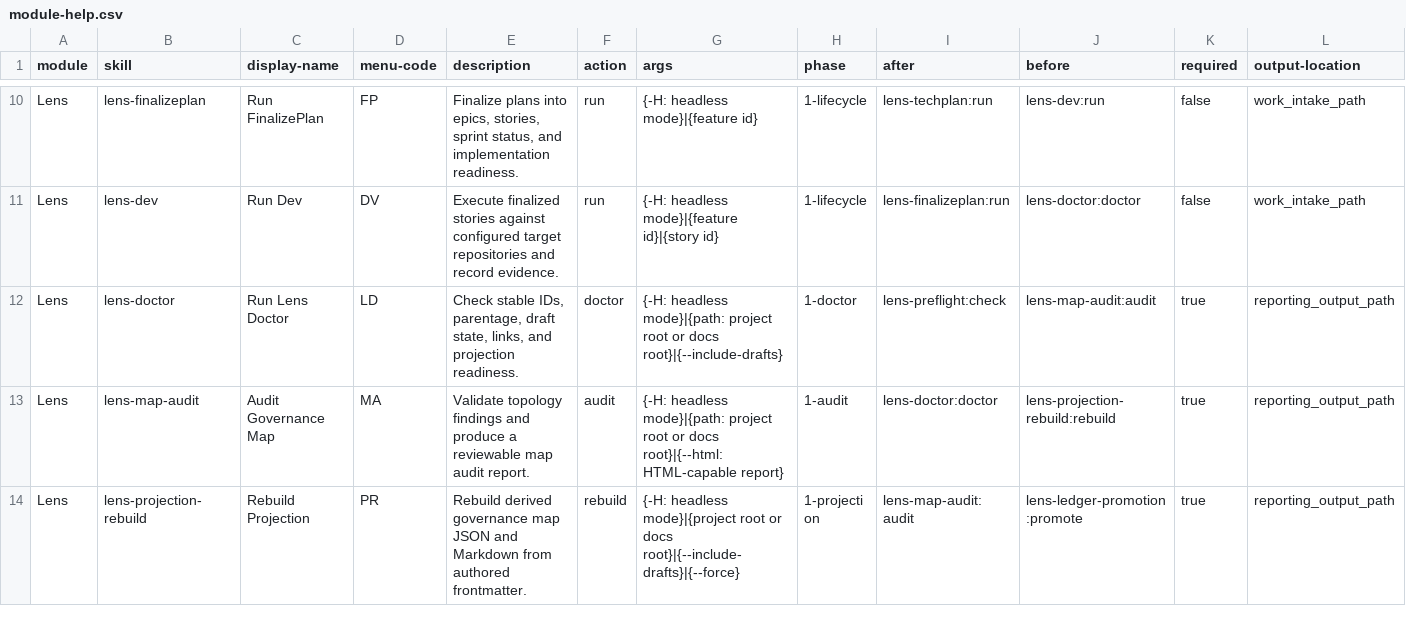
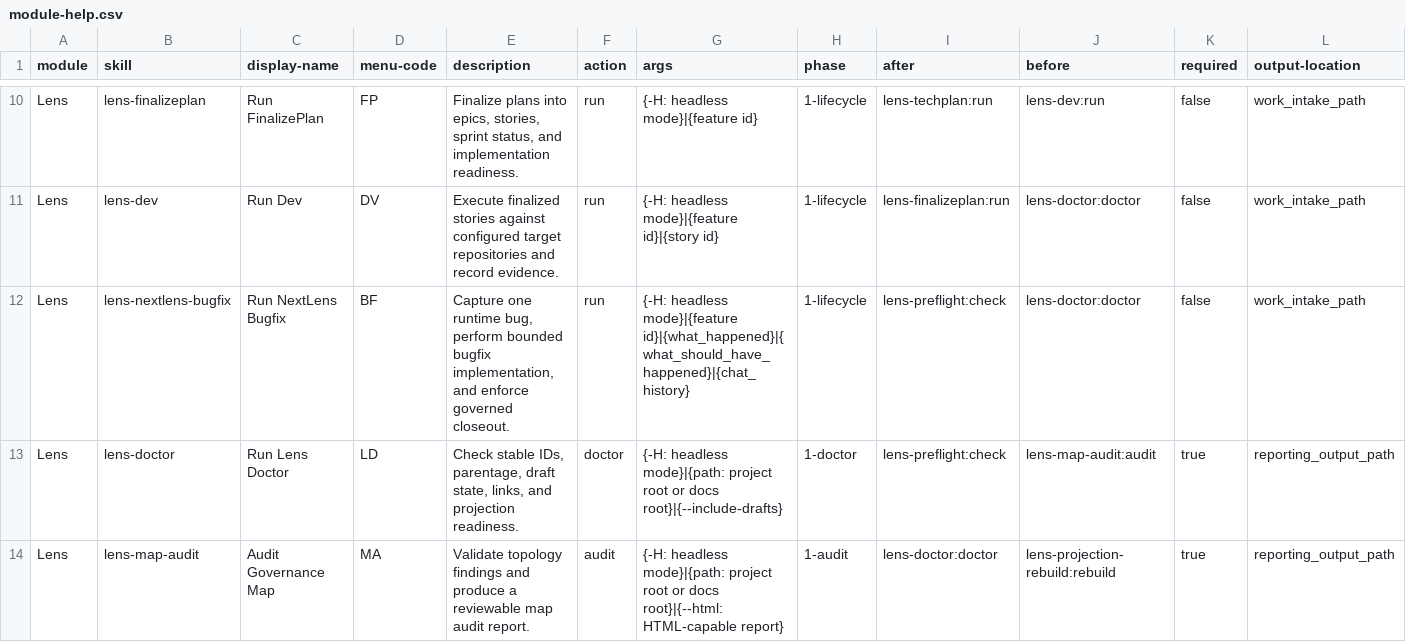
Before and after one commit to crisweber2600/Lens.Next.Src, a CSV file: skills/lens-setup/assets/module-help.csv, drawn as a sheet; only a part is shown, gaps mark what is left out; the shorter side is filled out with more unchanged rows; rows hold the shown columns only; the diff names each change by its address in the sheet, - before the commit and + after, or states it on an @@ line.

Commit message:
Include missing Lens skills in plugin packaging

```diff
--- a/skills/lens-setup/assets/module-help.csv
+++ b/skills/lens-setup/assets/module-help.csv
+row 12: Lens | lens-nextlens-bugfix | Run NextLens Bugfix | BF | Capture one runtime bug, perform bounded bugfix implementation, and enforce governed closeout. | run | {-H: headless mode}|{feature id}|{what_happened}|{what_should_have_happened}|{chat_history} | 1-lifecycle | lens-preflight:check | lens-doctor:doctor | false | work_intake_path
```
Also changed, not shown: 1 other file.
